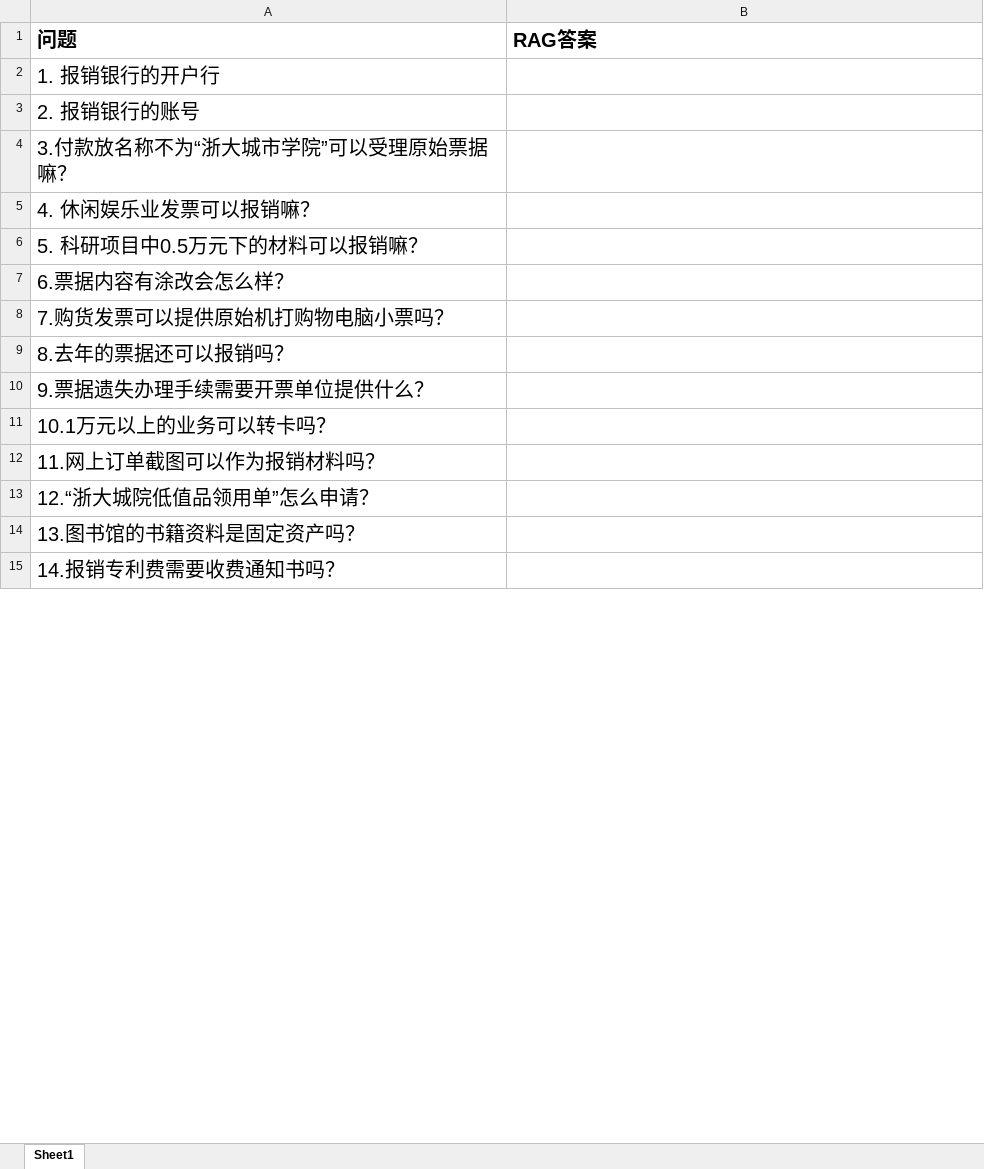
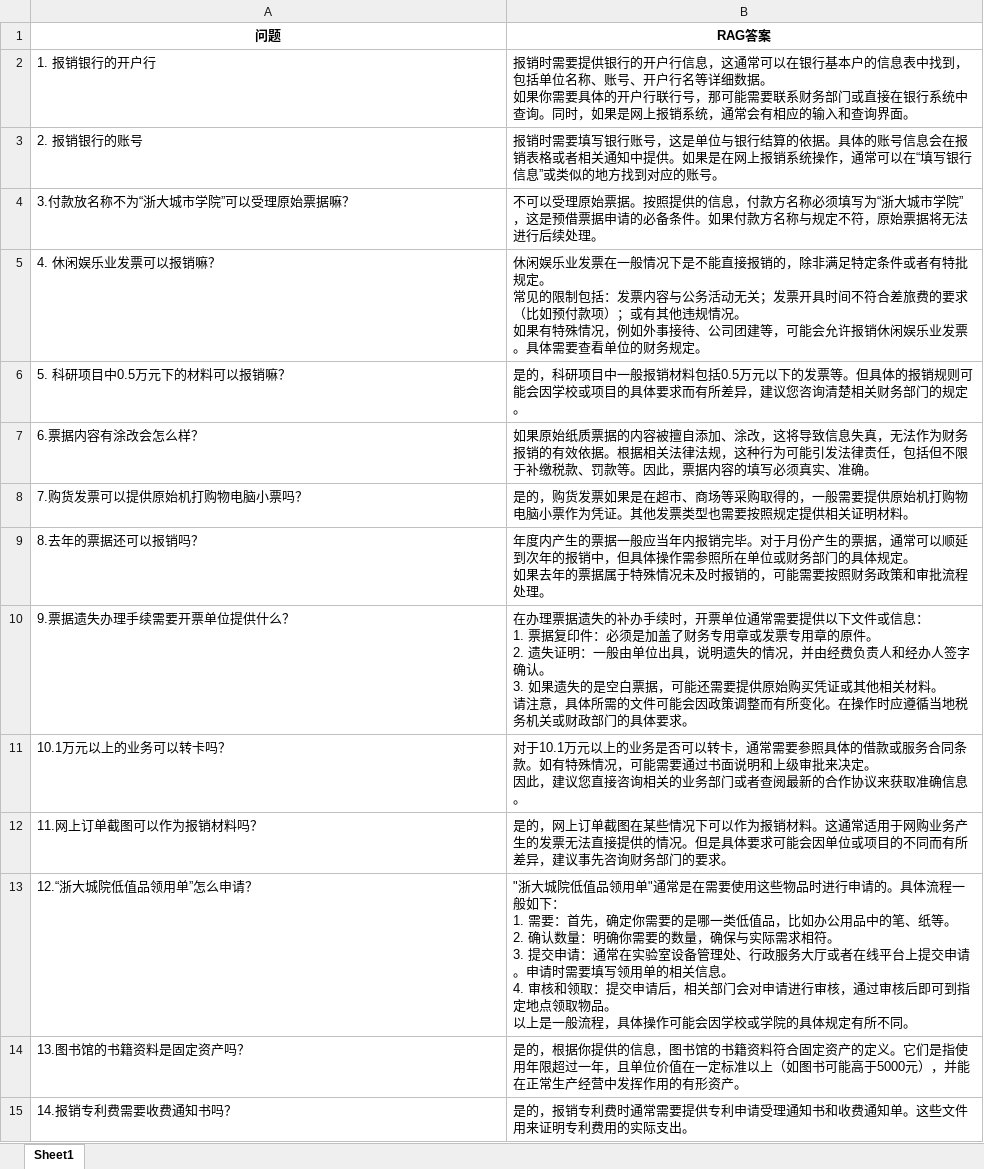
Before and after one commit to 19157681683/Chat_HZCU, an Excel workbook: 4.开发/front/demo/demo/1.user/rag/data/test_data/报销测试集-细粒度.xlsx, sheet Sheet1, drawn as a sheet; only a part is shown; values as stored, in another font and other column widths than the file's, no borders; ↵ is a line break in a cell; the diff covers the shown part only; the diff names each change by its address in the sheet, - before the commit and + after, or states it on an @@ line.

```diff
--- a/4.开发/front/demo/demo/1.user/rag/data/test_data/报销测试集-细粒度.xlsx (sheet Sheet1)
+++ b/4.开发/front/demo/demo/1.user/rag/data/test_data/报销测试集-细粒度.xlsx (sheet Sheet1)
@@ A1:B1 text size: smaller, alignment: left → center @@
@@ A2:A15 text size: smaller @@
-B2 (RAG答案): (empty)
+B2 (RAG答案): 报销时需要提供银行的开户行信息，这通常可以在银行基本户的信息表中找到，包括单位名称、账号、开户行名等详细数据。 ↵ 如果你需要具体的开户行联行号，那可能需要联系财务部门或直接在银行系统中查询。同时，如果是网上报销系统，通常会有相应的输入和查询界面。
-B3 (RAG答案): (empty)
+B3 (RAG答案): 报销时需要填写银行账号，这是单位与银行结算的依据。具体的账号信息会在报销表格或者相关通知中提供。如果是在网上报销系统操作，通常可以在“填写银行信息”或类似的地方找到对应的账号。
-B4 (RAG答案): (empty)
+B4 (RAG答案): 不可以受理原始票据。按照提供的信息，付款方名称必须填写为“浙大城市学院”，这是预借票据申请的必备条件。如果付款方名称与规定不符，原始票据将无法进行后续处理。
-B5 (RAG答案): (empty)
+B5 (RAG答案): 休闲娱乐业发票在一般情况下是不能直接报销的，除非满足特定条件或者有特批规定。 ↵ 常见的限制包括：发票内容与公务活动无关；发票开具时间不符合差旅费的要求（比如预付款项）；或有其他违规情况。 ↵ 如果有特殊情况，例如外事接待、公司团建等，可能会允许报销休闲娱乐业发票。具体需要查看单位的财务规定。
-B6 (RAG答案): (empty)
+B6 (RAG答案): 是的，科研项目中一般报销材料包括0.5万元以下的发票等。但具体的报销规则可能会因学校或项目的具体要求而有所差异，建议您咨询清楚相关财务部门的规定。
-B7 (RAG答案): (empty)
+B7 (RAG答案): 如果原始纸质票据的内容被擅自添加、涂改，这将导致信息失真，无法作为财务报销的有效依据。根据相关法律法规，这种行为可能引发法律责任，包括但不限于补缴税款、罚款等。因此，票据内容的填写必须真实、准确。
-B8 (RAG答案): (empty)
+B8 (RAG答案): 是的，购货发票如果是在超市、商场等采购取得的，一般需要提供原始机打购物电脑小票作为凭证。其他发票类型也需要按照规定提供相关证明材料。
-B9 (RAG答案): (empty)
+B9 (RAG答案): 年度内产生的票据一般应当年内报销完毕。对于月份产生的票据，通常可以顺延到次年的报销中，但具体操作需参照所在单位或财务部门的具体规定。 ↵ 如果去年的票据属于特殊情况未及时报销的，可能需要按照财务政策和审批流程处理。
-B10 (RAG答案): (empty)
+B10 (RAG答案): 在办理票据遗失的补办手续时，开票单位通常需要提供以下文件或信息： ↵ 1. 票据复印件：必须是加盖了财务专用章或发票专用章的原件。 ↵ 2. 遗失证明：一般由单位出具，说明遗失的情况，并由经费负责人和经办人签字确认。 ↵ 3. 如果遗失的是空白票据，可能还需要提供原始购买凭证或其他相关材料。 ↵ 请注意，具体所需的文件可能会因政策调整而有所变化。在操作时应遵循当地税务机关或财政部门的具体要求。
-B11 (RAG答案): (empty)
+B11 (RAG答案): 对于10.1万元以上的业务是否可以转卡，通常需要参照具体的借款或服务合同条款。如有特殊情况，可能需要通过书面说明和上级审批来决定。 ↵ 因此，建议您直接咨询相关的业务部门或者查阅最新的合作协议来获取准确信息。
-B12 (RAG答案): (empty)
+B12 (RAG答案): 是的，网上订单截图在某些情况下可以作为报销材料。这通常适用于网购业务产生的发票无法直接提供的情况。但是具体要求可能会因单位或项目的不同而有所差异，建议事先咨询财务部门的要求。
-B13 (RAG答案): (empty)
+B13 (RAG答案): "浙大城院低值品领用单"通常是在需要使用这些物品时进行申请的。具体流程一般如下： ↵ 1. 需要：首先，确定你需要的是哪一类低值品，比如办公用品中的笔、纸等。 ↵ 2. 确认数量：明确你需要的数量，确保与实际需求相符。 ↵ 3. 提交申请：通常在实验室设备管理处、行政服务大厅或者在线平台上提交申请。申请时需要填写领用单的相关信息。 ↵ 4. 审核和领取：提交申请后，相关部门会对申请进行审核，通过审核后即可到指定地点领取物品。 ↵ 以上是一般流程，具体操作可能会因学校或学院的具体规定有所不同。
-B14 (RAG答案): (empty)
+B14 (RAG答案): 是的，根据你提供的信息，图书馆的书籍资料符合固定资产的定义。它们是指使用年限超过一年，且单位价值在一定标准以上（如图书可能高于5000元），并能在正常生产经营中发挥作用的有形资产。
-B15 (RAG答案): (empty)
+B15 (RAG答案): 是的，报销专利费时通常需要提供专利申请受理通知书和收费通知单。这些文件用来证明专利费用的实际支出。
```
Also changed, not shown: 87 edited cells and cell formats elsewhere in this sheet, 4.开发/front/demo/demo/1.user/rag/data/test_data/报销测试集-粗粒度.xlsx, 19 other files.
